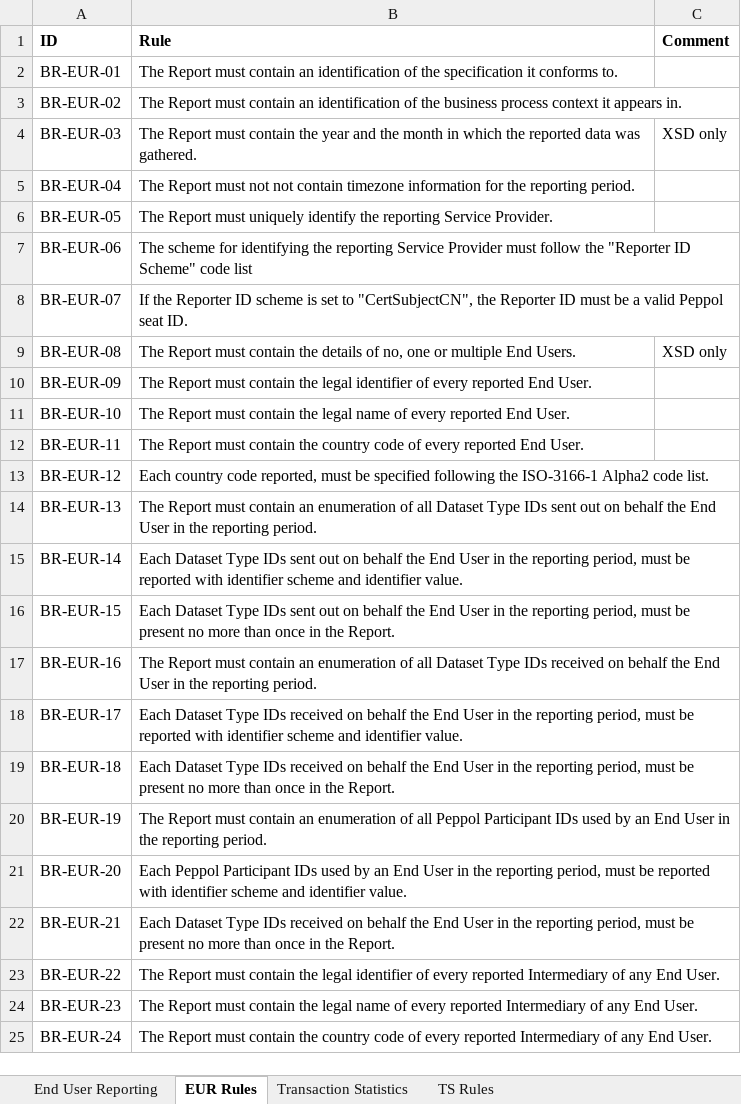
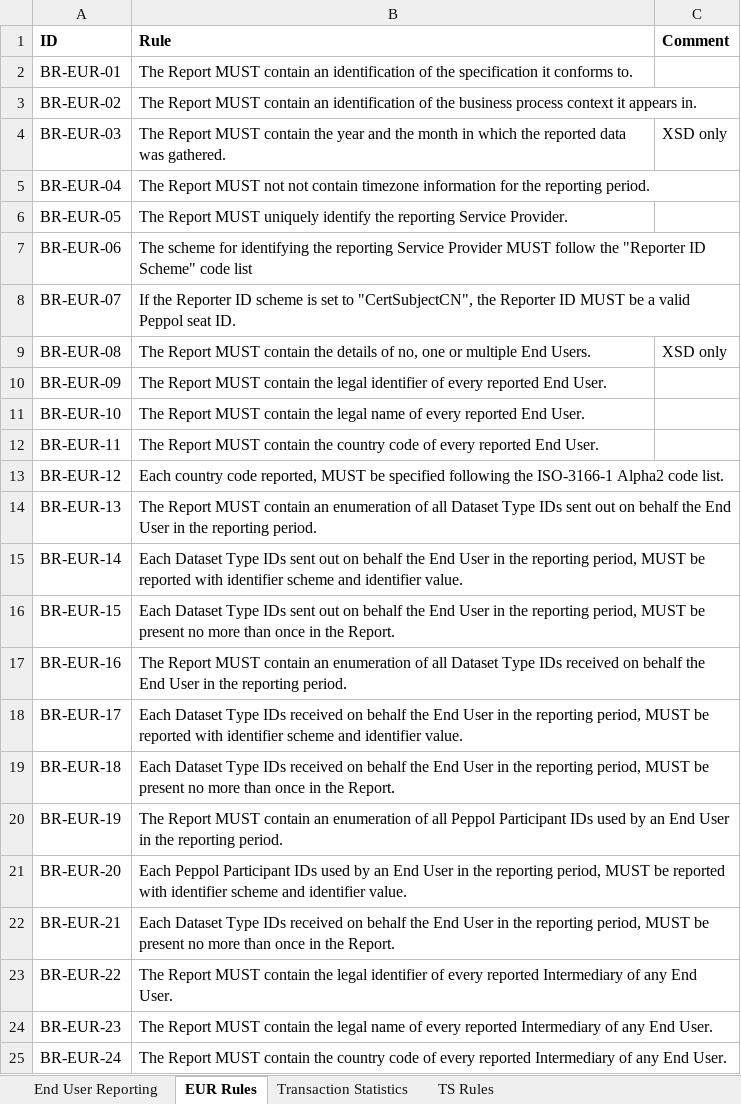
Before and after one commit to OpenPEPPOL/edec-reporting, an Excel workbook: rules/Reporting Requirements and Rules.xlsx, sheet EUR Rules, drawn as a sheet; values as stored, in another font and other column widths than the file's, no borders; the diff names each change by its address in the sheet, - before the commit and + after, or states it on an @@ line.

Commit message:
Updated rules

```diff
--- a/rules/Reporting Requirements and Rules.xlsx (sheet EUR Rules)
+++ b/rules/Reporting Requirements and Rules.xlsx (sheet EUR Rules)
-B2 (Rule): The Report must contain an…
+B2 (Rule): The Report MUST contain an…
-B3 (Rule): The Report must contain an…
+B3 (Rule): The Report MUST contain an…
-B4 (Rule): The Report must contain the…
+B4 (Rule): The Report MUST contain the…
-B5 (Rule): The Report must not not…
+B5 (Rule): The Report MUST not not…
-B6 (Rule): The Report must uniquely identify…
+B6 (Rule): The Report MUST uniquely identify…
-B7 (Rule): …Service Provider must follow the…
+B7 (Rule): …Service Provider MUST follow the…
-B8 (Rule): …Reporter ID must be a…
+B8 (Rule): …Reporter ID MUST be a…
-B9 (Rule): The Report must contain the…
+B9 (Rule): The Report MUST contain the…
-B10 (Rule): The Report must contain the…
+B10 (Rule): The Report MUST contain the…
-B11 (Rule): The Report must contain the…
+B11 (Rule): The Report MUST contain the…
-B12 (Rule): The Report must contain the…
+B12 (Rule): The Report MUST contain the…
-B13 (Rule): …code reported, must be specified…
+B13 (Rule): …code reported, MUST be specified…
-B14 (Rule): The Report must contain an…
+B14 (Rule): The Report MUST contain an…
-B15 (Rule): …reporting period, must be reported…
+B15 (Rule): …reporting period, MUST be reported…
-B16 (Rule): …reporting period, must be present…
+B16 (Rule): …reporting period, MUST be present…
-B17 (Rule): The Report must contain an…
+B17 (Rule): The Report MUST contain an…
-B18 (Rule): …reporting period, must be reported…
+B18 (Rule): …reporting period, MUST be reported…
-B19 (Rule): …reporting period, must be present…
+B19 (Rule): …reporting period, MUST be present…
-B20 (Rule): The Report must contain an…
+B20 (Rule): The Report MUST contain an…
-B21 (Rule): …reporting period, must be reported…
+B21 (Rule): …reporting period, MUST be reported…
-B22 (Rule): …reporting period, must be present…
+B22 (Rule): …reporting period, MUST be present…
-B23 (Rule): The Report must contain the…
+B23 (Rule): The Report MUST contain the…
-B24 (Rule): The Report must contain the…
+B24 (Rule): The Report MUST contain the…
-B25 (Rule): The Report must contain the…
+B25 (Rule): The Report MUST contain the…
```
Also changed, not shown: sheet TS Rules.
